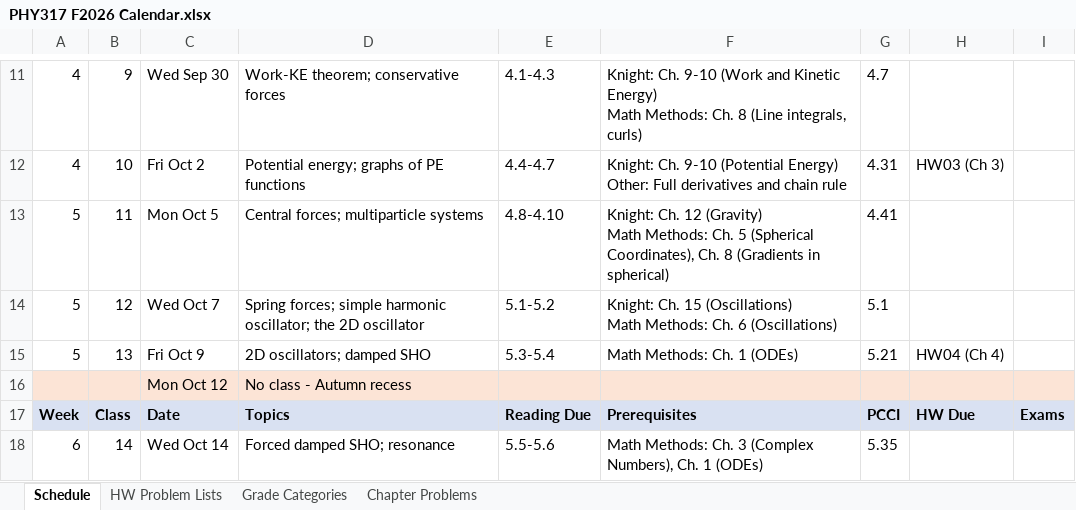
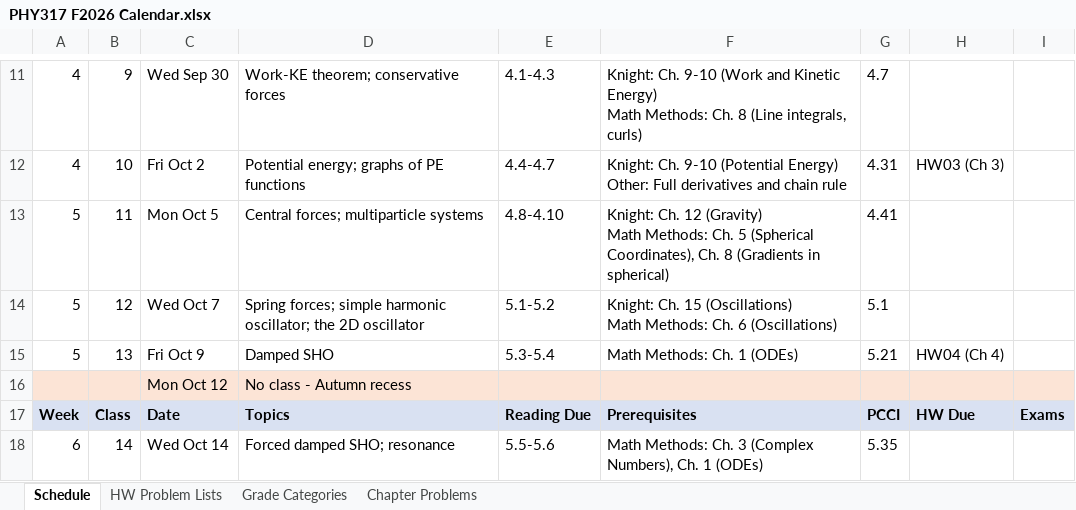
Before and after one commit to mglerner/ClassicalMechanics, an Excel workbook: SyllabusAndFirstDay/2026/PHY317 F2026 Calendar.xlsx, sheet Schedule, drawn as a sheet; only a part is shown, gaps mark what is left out; values as stored, in another font and other column widths than the file's, no borders; the diff names each change by its address in the sheet, - before the commit and + after, or states it on an @@ line.

```diff
--- a/SyllabusAndFirstDay/2026/PHY317 F2026 Calendar.xlsx (sheet Schedule)
+++ b/SyllabusAndFirstDay/2026/PHY317 F2026 Calendar.xlsx (sheet Schedule)
-D15: 2D oscillators; damped SHO
+D15: Damped SHO
```
Also changed, not shown: 1 other file.
